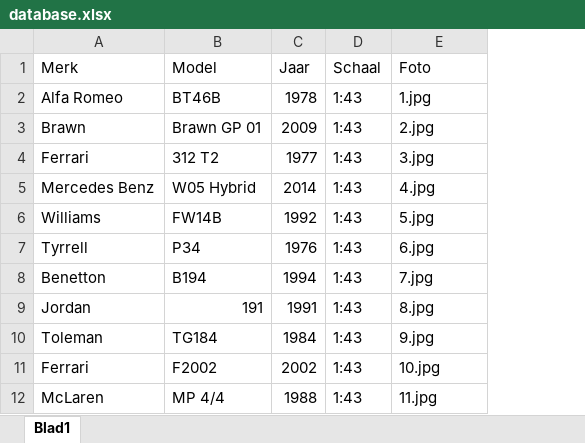
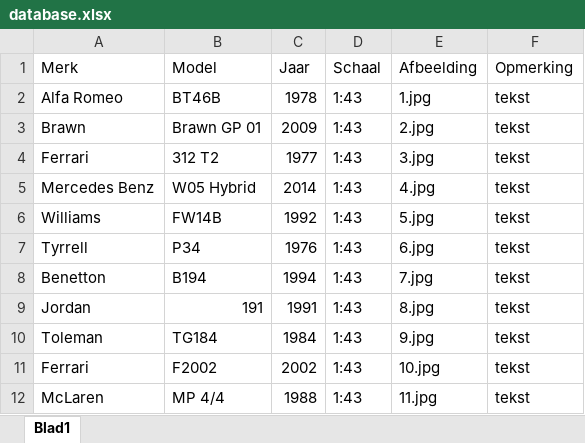
Before and after one commit to Conroy95/DiecastCollection, an Excel workbook: data/database.xlsx, sheet Blad1, drawn as a sheet; values as stored, in another font and other column widths than the file's, no borders; the diff names each change by its address in the sheet, - before the commit and + after, or states it on an @@ line.

```diff
--- a/data/database.xlsx (sheet Blad1)
+++ b/data/database.xlsx (sheet Blad1)
+column F (Opmerking), rows 2-12: all tekst
-E1: Foto
+E1: Afbeelding
```
Also changed, not shown: 5 other files.
